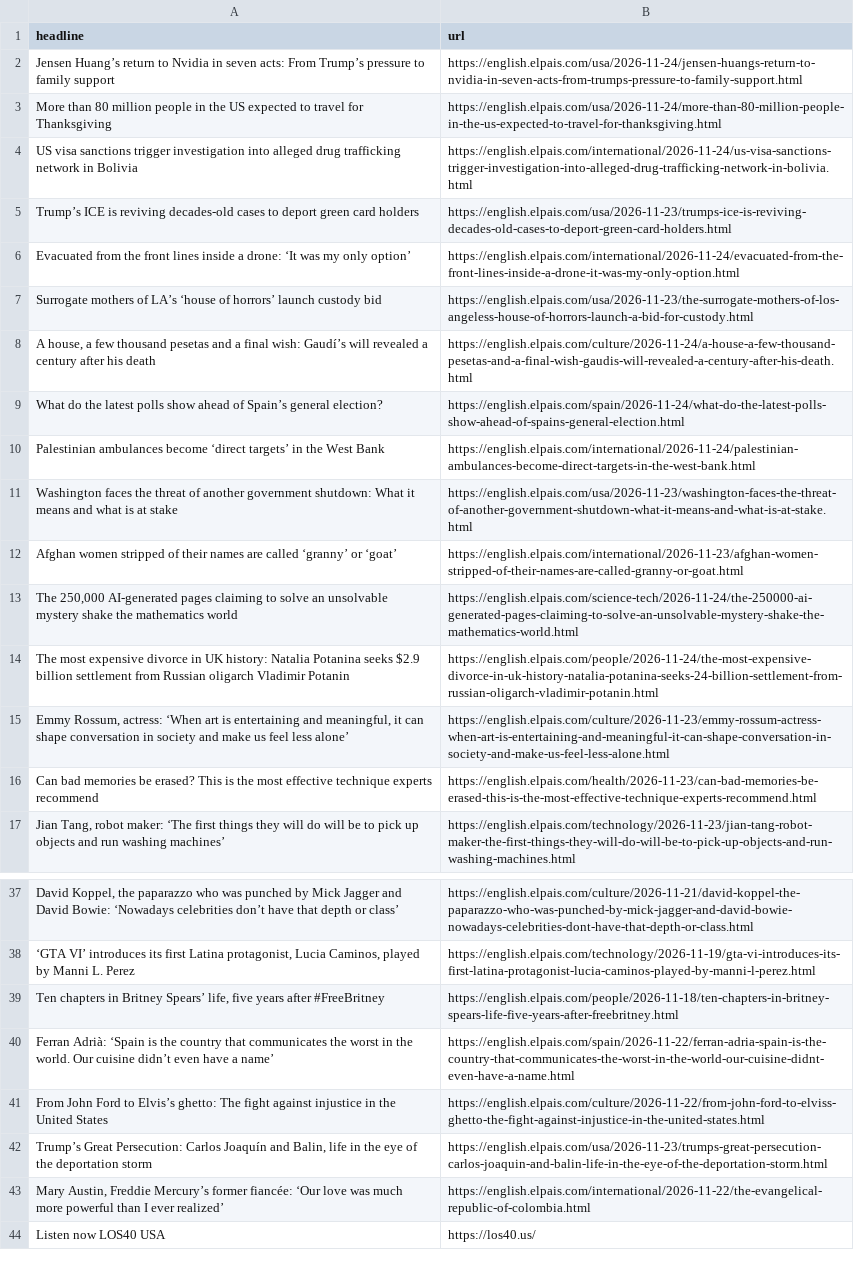
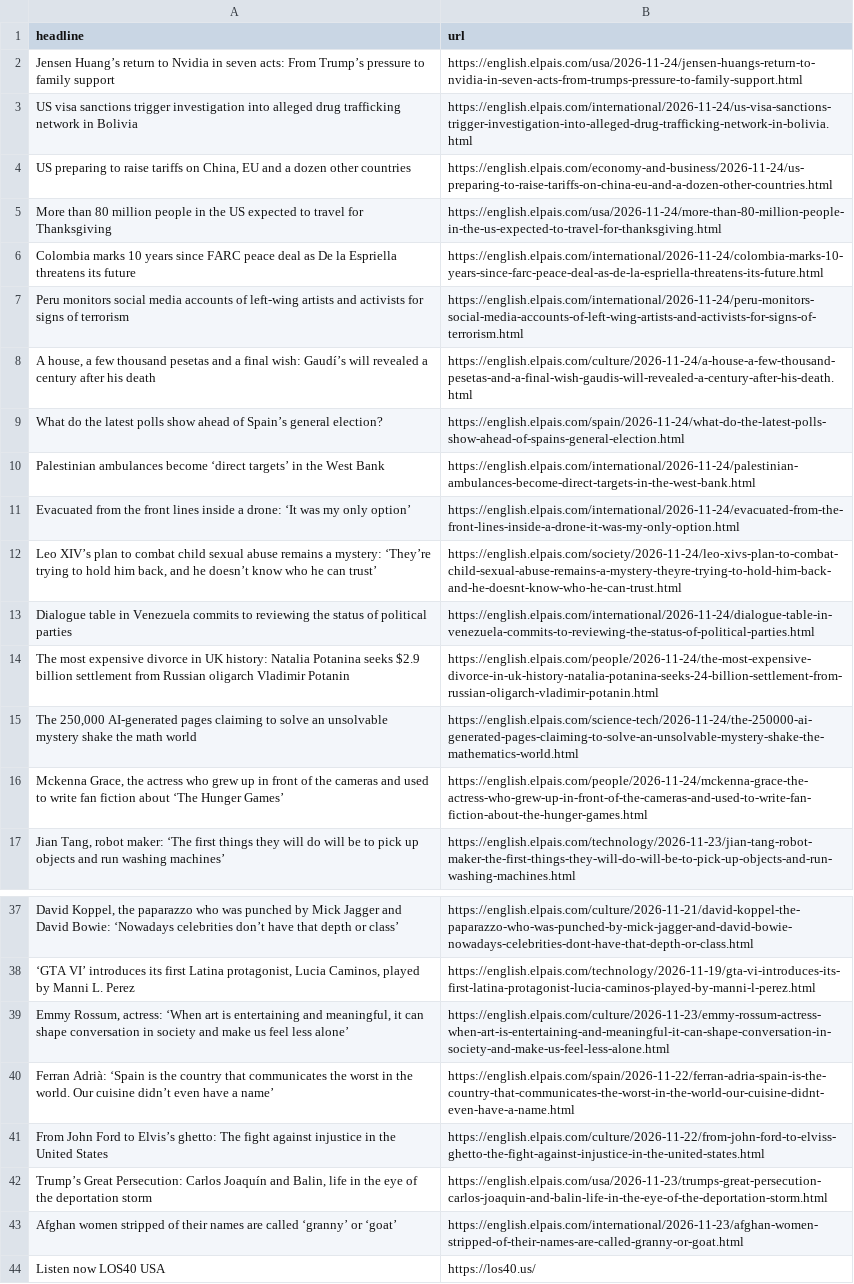
Before and after one commit to berberebecca/el-pais-autoscraper, a CSV file: headlines.csv, drawn as a sheet; only a part is shown, gaps mark what is left out; removed rows and columns are numbered as before the commit, all else as after; the diff names each change by its address in the sheet, - before the commit and + after, or states it on an @@ line.

```diff
--- a/headlines.csv
+++ b/headlines.csv
@@ row 4 moved to row 3: US visa sanctions trigger investigation … @@
+row 4: US preparing to raise tariffs on China, EU and a dozen other countries | https://english.elpais.com/economy-and-business/2026-11-24/us-preparing-to-raise-tariffs-on-china-eu-and-a-dozen-other-countries.html
-row 5: Trump’s ICE is reviving decades-old cases to deport green card holders | https://english.elpais.com/usa/2026-11-23/trumps-ice-is-reviving-decades-old-cases-to-deport-green-card-holders.html
-row 7: Surrogate mothers of LA’s ‘house of horrors’ launch custody bid | https://english.elpais.com/usa/2026-11-23/the-surrogate-mothers-of-los-angeless-house-of-horrors-launch-a-bid-for-custody.html
+row 6: Colombia marks 10 years since FARC peace deal as De la Espriella threatens its future | https://english.elpais.com/international/2026-11-24/colombia-marks-10-years-since-farc-peace-deal-as-de-la-espriella-threatens-its-future.html
+row 7: Peru monitors social media accounts of left-wing artists and activists for signs of terrorism | https://english.elpais.com/international/2026-11-24/peru-monitors-social-media-accounts-of-left-wing-artists-and-activists-for-signs-of-terrorism.html
-row 11: Washington faces the threat of another government shutdown: What it means and what is at stake | https://english.elpais.com/usa/2026-11-23/washington-faces-the-threat-of-another-government-shutdown-what-it-means-and-what-is-at-stake.html
-row 13: The 250,000 AI-generated pages claiming to solve an unsolvable mystery shake the mathematics world | https://english.elpais.com/science-tech/2026-11-24/the-250000-ai-generated-pages-claiming-to-solve-an-unsolvable-mystery-shake-the-mathematics-world.html
@@ row 6 moved to row 11: Evacuated from the front lines inside a … @@
+row 12: Leo XIV’s plan to combat child sexual abuse remains a mystery: ‘They’re trying to hold him back, and he doesn’t know who he can trust’ | https://english.elpais.com/society/2026-11-24/leo-xivs-plan-to-combat-child-sexual-abuse-remains-a-mystery-theyre-trying-to-hold-him-back-and-he-doesnt-know-who-he-can-trust.html
+row 13: Dialogue table in Venezuela commits to reviewing the status of political parties | https://english.elpais.com/international/2026-11-24/dialogue-table-in-venezuela-commits-to-reviewing-the-status-of-political-parties.html
-row 16: Can bad memories be erased? This is the most effective technique experts recommend | https://english.elpais.com/health/2026-11-23/can-bad-memories-be-erased-this-is-the-most-effective-technique-experts-recommend.html
+row 15: The 250,000 AI-generated pages claiming to solve an unsolvable mystery shake the math world | https://english.elpais.com/science-tech/2026-11-24/the-250000-ai-generated-pages-claiming-to-solve-an-unsolvable-mystery-shake-the-mathematics-world.html
+row 16: Mckenna Grace, the actress who grew up in front of the cameras and used to write fan fiction about ‘The Hunger Games’ | https://english.elpais.com/people/2026-11-24/mckenna-grace-the-actress-who-grew-up-in-front-of-the-cameras-and-used-to-write-fan-fiction-about-the-hunger-games.html
-row 39: Ten chapters in Britney Spears’ life, five years after #FreeBritney | https://english.elpais.com/people/2026-11-18/ten-chapters-in-britney-spears-life-five-years-after-freebritney.html
@@ row 15 moved to row 39: Emmy Rossum, actress: ‘When art is enter… @@
-row 43: Mary Austin, Freddie Mercury’s former fiancée: ‘Our love was much more powerful than I ever realized’ | https://english.elpais.com/international/2026-11-22/the-evangelical-republic-of-colombia.html
@@ row 12 moved to row 43: Afghan women stripped of their names are… @@
```
